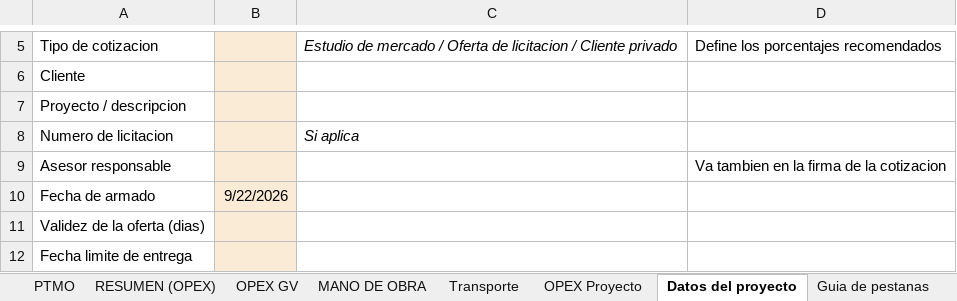
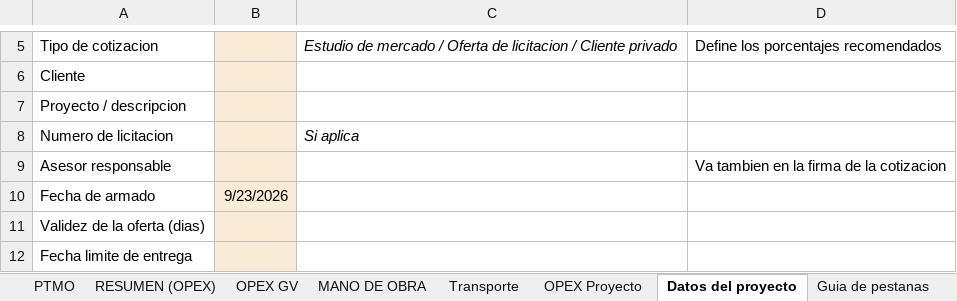
Before and after one commit to frosalesvision/Preventa-Automation, an Excel workbook: plugin-preventa/skills/armar-cotizacion/references/Machote Matriz y oferta.xlsx, sheet Datos del proyecto, drawn as a sheet; only a part is shown, gaps mark what is left out; values as stored, in another font and other column widths than the file's, no borders; the diff names each change by its address in the sheet, - before the commit and + after, or states it on an @@ line.

```diff
--- a/plugin-preventa/skills/armar-cotizacion/references/Machote Matriz y oferta.xlsx (sheet Datos del proyecto)
+++ b/plugin-preventa/skills/armar-cotizacion/references/Machote Matriz y oferta.xlsx (sheet Datos del proyecto)
-B10: 9/22/2026
+B10: 9/23/2026
```
Also changed, not shown: sheet COTIZACIÓN, sheet COTIZACION (Financ), hidden cells, 2 other files.
